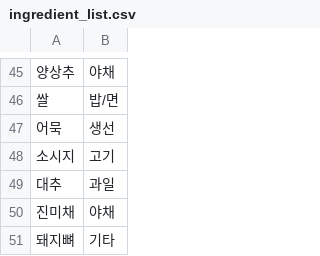
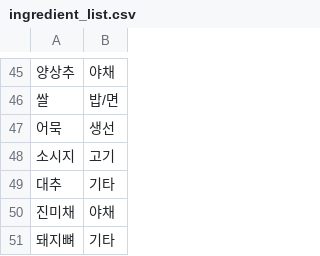
Before and after one commit to MeChuLee/MechuLee.v2_server, a CSV file: app/ingredient_list.csv, drawn as a sheet; only a part is shown, gaps mark what is left out.

```diff
--- a/app/ingredient_list.csv
+++ b/app/ingredient_list.csv
@@ -48,3 +48,3 @@
 소시지,고기
-대추,과일
+대추,기타
 진미채,야채
```
Also changed, not shown: 4 other files.
